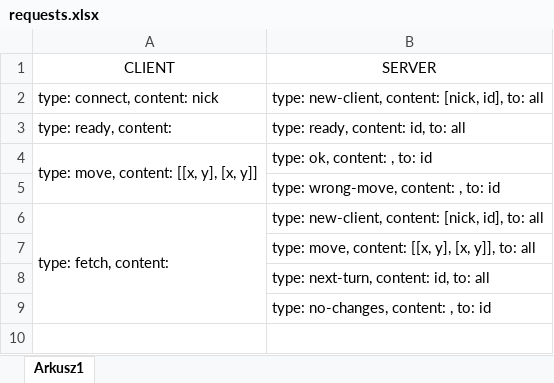
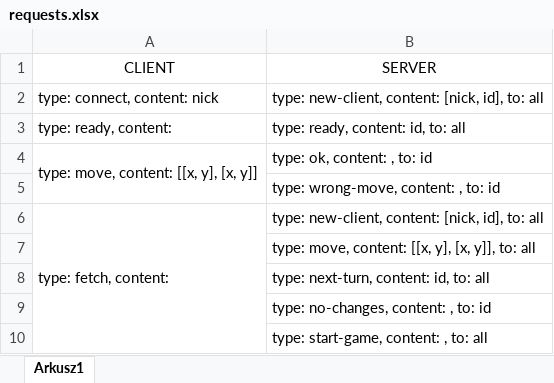
Before and after one commit to Bartor/chinesecheckers, an Excel workbook: requests.xlsx, sheet Arkusz1, drawn as a sheet; values as stored, in another font and other column widths than the file's, no borders; the diff names each change by its address in the sheet, - before the commit and + after, or states it on an @@ line.

Commit message:
updated requests table

```diff
--- a/requests.xlsx (sheet Arkusz1)
+++ b/requests.xlsx (sheet Arkusz1)
+row 10:  | type: start-game, content: , to: all
```
Also changed, not shown: 1 other file.
